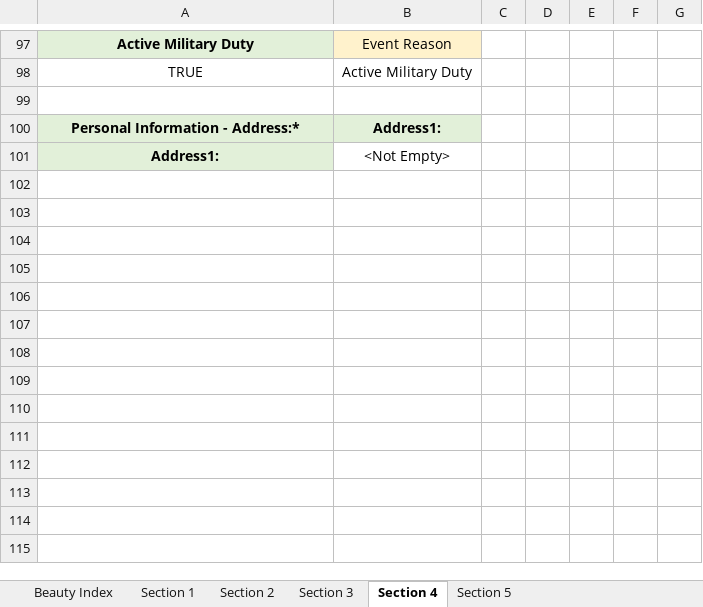
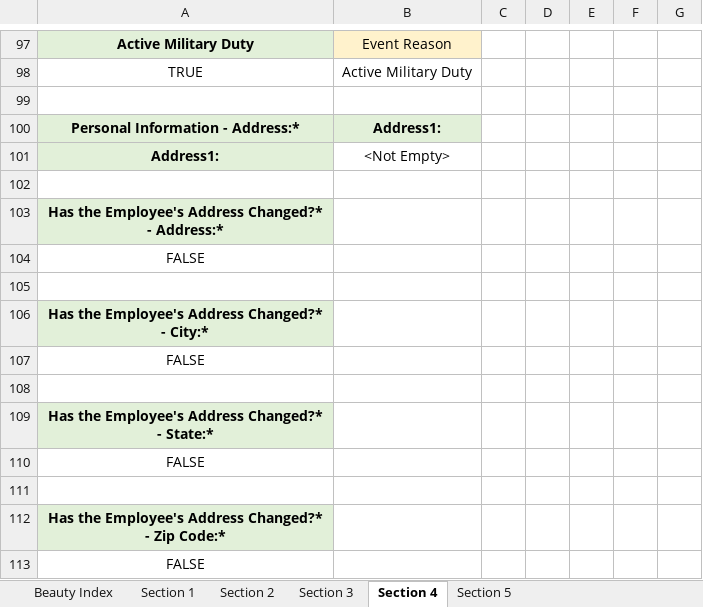
Before and after one commit to ZZZColin/ScreenOCR, an Excel workbook: TN Term/TN Term 7.22.2025.xlsm, sheet Section 4, drawn as a sheet; only a part is shown, gaps mark what is left out; values as stored, in another font and other column widths than the file's, no borders; the diff names each change by its address in the sheet, - before the commit and + after, or states it on an @@ line.

```diff
--- a/TN Term/TN Term 7.22.2025.xlsm (sheet Section 4)
+++ b/TN Term/TN Term 7.22.2025.xlsm (sheet Section 4)
+row 102: (empty)
+row 103: Has the Employee's Address Changed?* - Address:*
+row 104: FALSE
+row 105: (empty)
+row 106: Has the Employee's Address Changed?* - City:*
+row 107: FALSE
+row 108: (empty)
+row 109: Has the Employee's Address Changed?* - State:*
+row 110: FALSE
+row 111: (empty)
+row 112: Has the Employee's Address Changed?* - Zip Code:*
+row 113: FALSE
```
Also changed, not shown: sheet Section 1, 2 other files.
